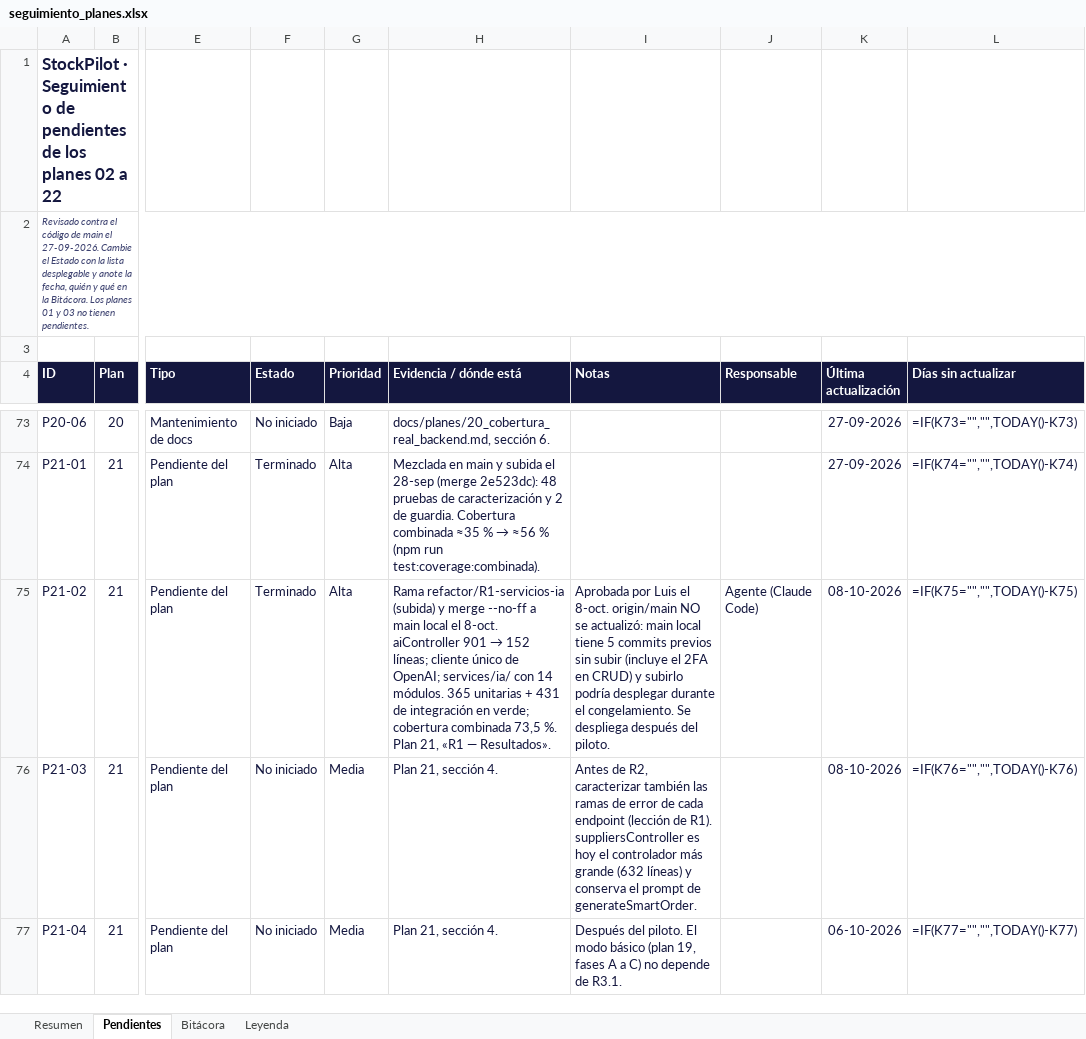
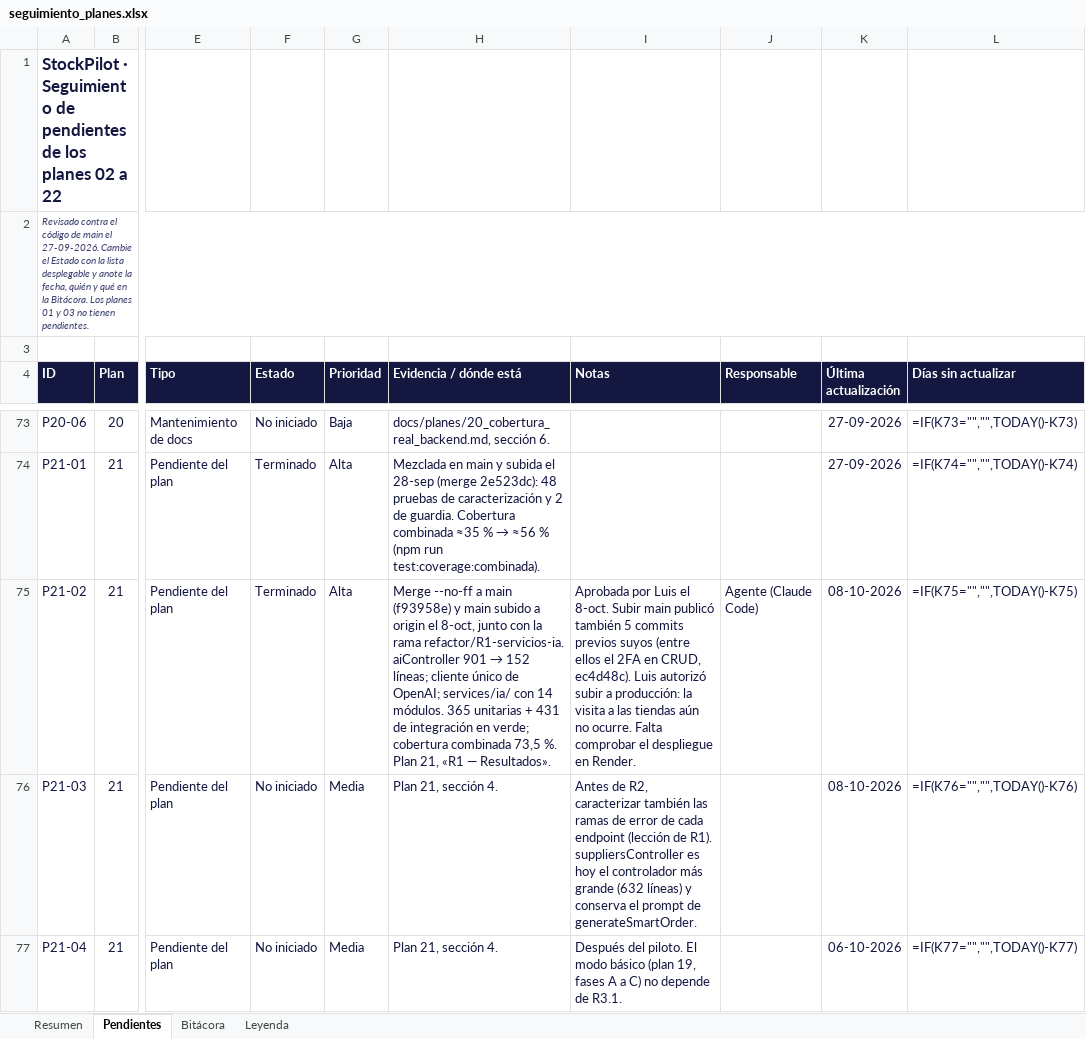
Before and after one commit to LuchoSecDev/StockPilot, an Excel workbook: docs/seguimiento_planes.xlsx, sheet Pendientes, drawn as a sheet; only a part is shown, gaps mark what is left out; values as stored, in another font and other column widths than the file's, no borders; formulas without a stored value are shown as written; conditional formats not drawn; the diff covers the shown part only; the diff names each change by its address in the sheet, - before the commit and + after, or states it on an @@ line.

```diff
--- a/docs/seguimiento_planes.xlsx (sheet Pendientes)
+++ b/docs/seguimiento_planes.xlsx (sheet Pendientes)
-H75 (Evidencia / dónde está): Rama refactor/R1-servicios-ia (subida) y merge --no-ff a main local el 8-oct. aiController 901…
+H75 (Evidencia / dónde está): Merge --no-ff a main (f93958e) y main subido a origin el 8-oct, junto con la rama refactor/R1-servicios-ia. aiController 901…
-I75 (Notas): …el 8-oct. origin/main NO se actualizó: main local tiene 5 commits previos sin subir (incluye el 2FA en CRUD) y subirlo podría desplegar durante el congelamiento. Se despliega después del piloto.
+I75 (Notas): …el 8-oct. Subir main publicó también 5 commits previos suyos (entre ellos el 2FA en CRUD, ec4d48c). Luis autorizó subir a producción: la visita a las tiendas aún no ocurre. Falta comprobar el despliegue en Render.
```
Also changed, not shown: 1 edited cell elsewhere in this sheet, sheet Bitácora, 3 other files.
